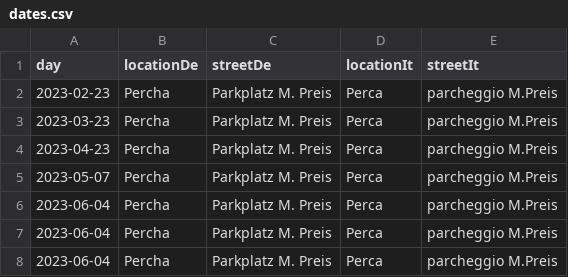
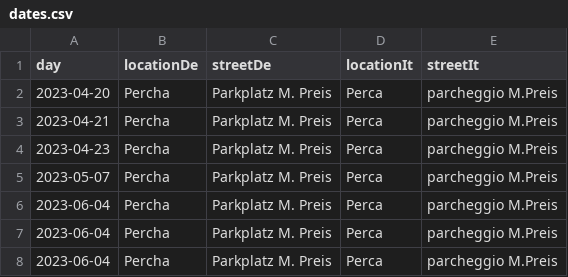
Before and after one commit to Pustertaler-Flohmarktfreunde/pustertaler-flohmarktfreunde.it, a CSV file: src/assets/dates.csv, drawn as a sheet; only a part is shown.

```diff
--- a/src/assets/dates.csv
+++ b/src/assets/dates.csv
@@ -1,4 +1,4 @@
 day;locationDe;streetDe;locationIt;streetIt
-2023-02-23   ;Percha   ;Parkplatz M. Preis    ;Perca     ;parcheggio M.Preis
-2023-03-23   ;Percha   ;Parkplatz M. Preis    ;Perca     ;parcheggio M.Preis
+2023-04-20   ;Percha   ;Parkplatz M. Preis    ;Perca     ;parcheggio M.Preis
+2023-04-21   ;Percha   ;Parkplatz M. Preis    ;Perca     ;parcheggio M.Preis
 2023-04-23   ;Percha   ;Parkplatz M. Preis    ;Perca     ;parcheggio M.Preis
```
Also changed, not shown: 28 other files.
